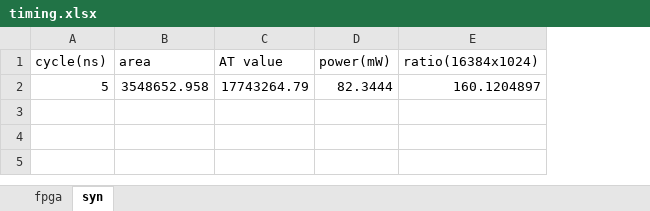
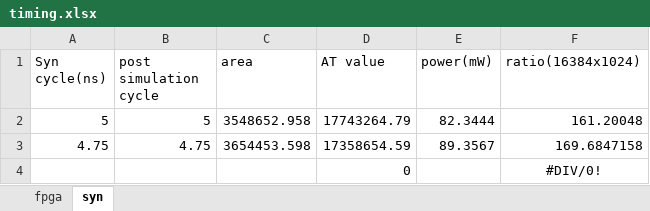
Before and after one commit to whoami90506/Smith_Waterman_Hardware_Implementation, an Excel workbook: report/timing.xlsx, sheet syn, drawn as a sheet; values as stored, in another font and other column widths than the file's, no borders; addresses are those after the commit; the diff names each change by its address in the sheet, - before the commit and + after, or states it on an @@ line.

```diff
--- a/report/timing.xlsx (sheet syn)
+++ b/report/timing.xlsx (sheet syn)
+column B (post simulation cycle), row 2: 5
-A1: cycle(ns)
+A1: Syn cycle(ns)
-F2 (ratio(16384x1024)): 160.1204897
+F2 (ratio(16384x1024)): 161.20048
+row 3: 4.75 | 4.75 | 3654453.598 | 17358654.59 | 89.3567 | 169.6847158
+row 4:  |  |  | 0 |  | #DIV/0!
```
Also changed, not shown: formulas that keep their value, 11 other files.
